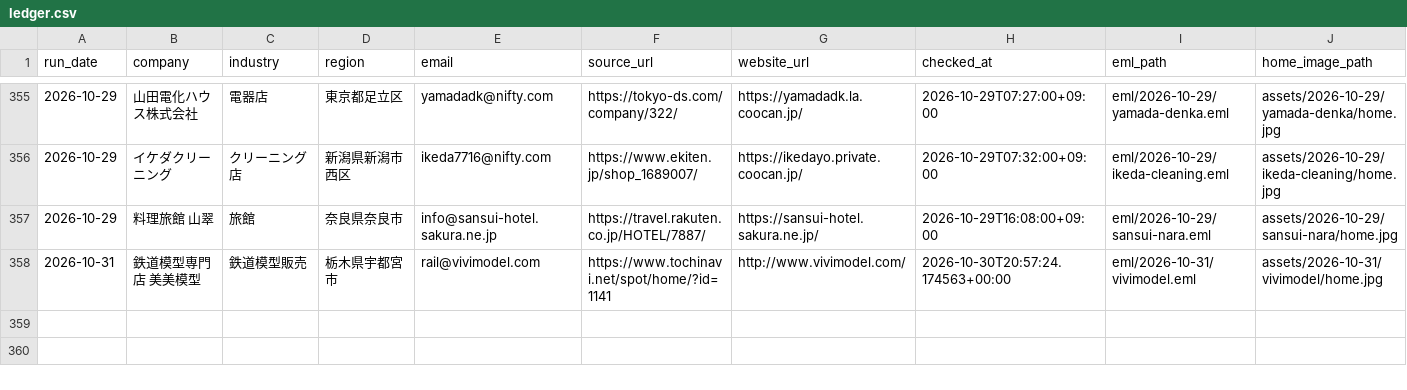
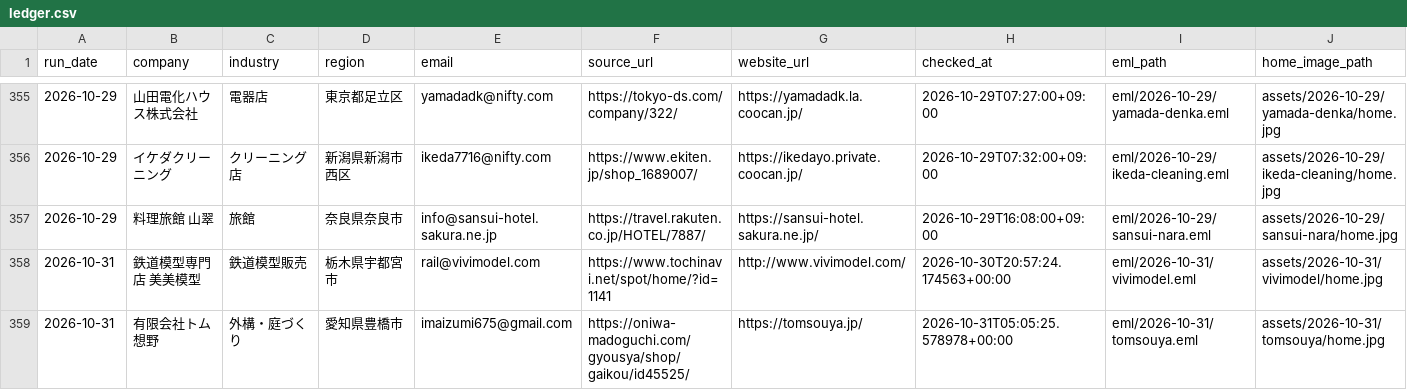
Before and after one commit to danpachi777-crypto/auto-eigyou, a CSV file: local-web-sales/daily-outreach/ledger.csv, drawn as a sheet; only a part is shown, gaps mark what is left out; rows hold the shown columns only; the diff names each change by its address in the sheet, - before the commit and + after, or states it on an @@ line.

```diff
--- a/local-web-sales/daily-outreach/ledger.csv
+++ b/local-web-sales/daily-outreach/ledger.csv
+row 359: 2026-10-31 | 有限会社トム想野 | 外構・庭づくり | 愛知県豊橋市 | imaizumi675@gmail.com | https://oniwa-madoguchi.com/gyousya/shop/gaikou/id45525/ | https://tomsouya.jp/ | 2026-10-31T05:05:25.578978+00:00 | eml/2026-10-31/tomsouya.eml | assets/2026-10-31/tomsouya/home.jpg
```
Also changed, not shown: 17 other files.
